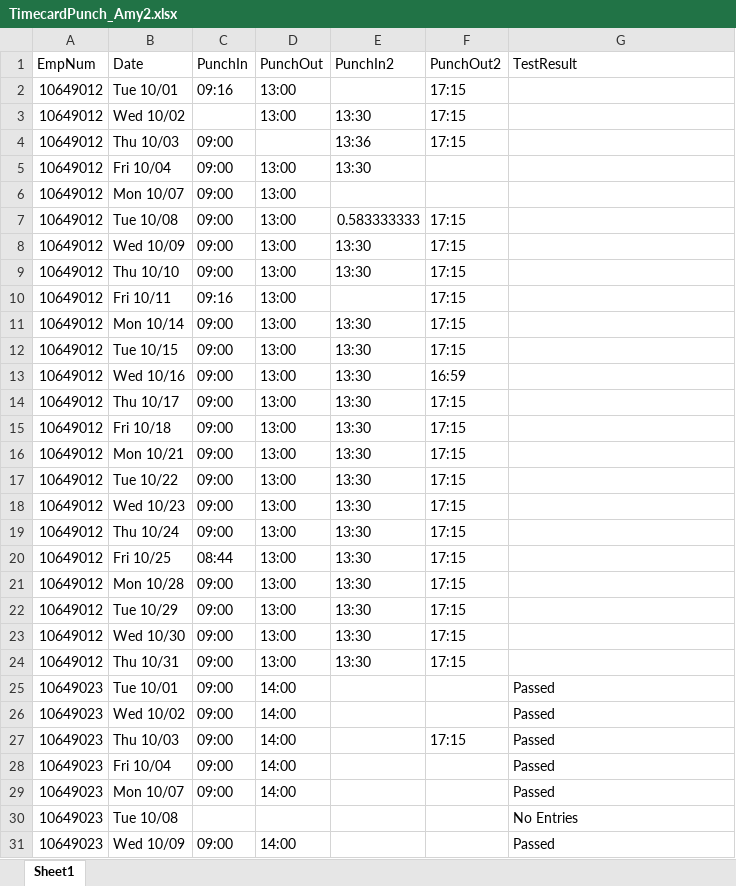
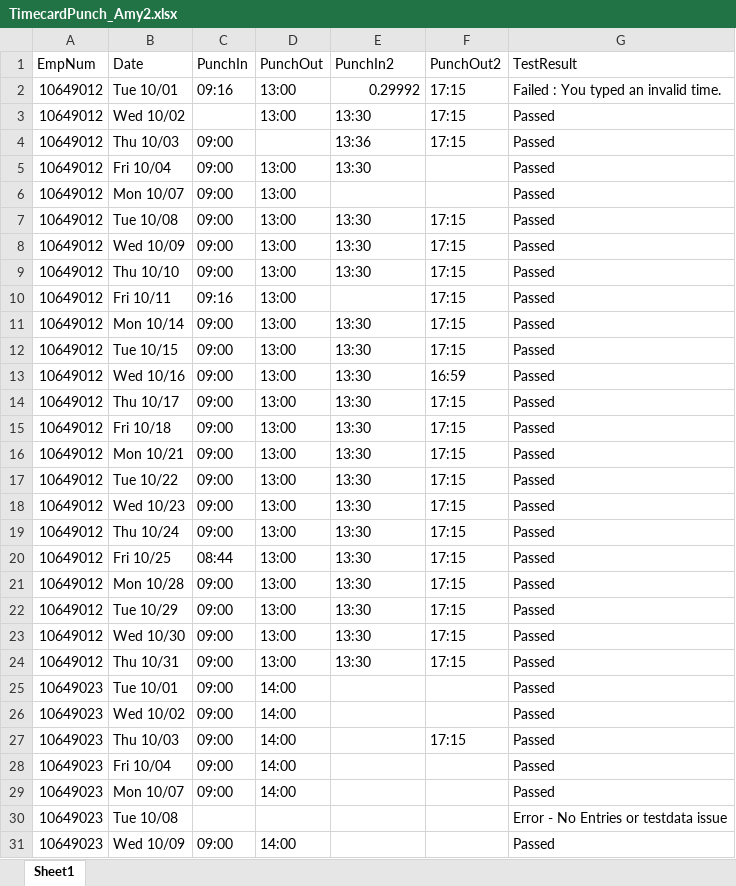
Before and after one commit to VasanthEzhilkumar/WFM, an Excel workbook: Data/TimecardPunch_Amy2.xlsx, sheet Sheet1, drawn as a sheet; only a part is shown; values as stored, in another font and other column widths than the file's, no borders; conditional formats not drawn; the diff names each change by its address in the sheet, - before the commit and + after, or states it on an @@ line.

Commit message:
added code for error capture and updated imperative changes

```diff
--- a/Data/TimecardPunch_Amy2.xlsx (sheet Sheet1)
+++ b/Data/TimecardPunch_Amy2.xlsx (sheet Sheet1)
-E2 (PunchIn2): (empty)
+E2 (PunchIn2): 0.29992
-G2 (TestResult): (empty)
+G2 (TestResult): Failed : You typed an invalid time.
-G3:G24 (TestResult): (empty)
+G3:G24 (TestResult): Passed
-E7 (PunchIn2): 0.583333333
+E7 (PunchIn2): 13:30
-G30 (TestResult): No Entries
+G30 (TestResult): Error - No Entries or testdata issue
```
Also changed, not shown: 8 other files.
